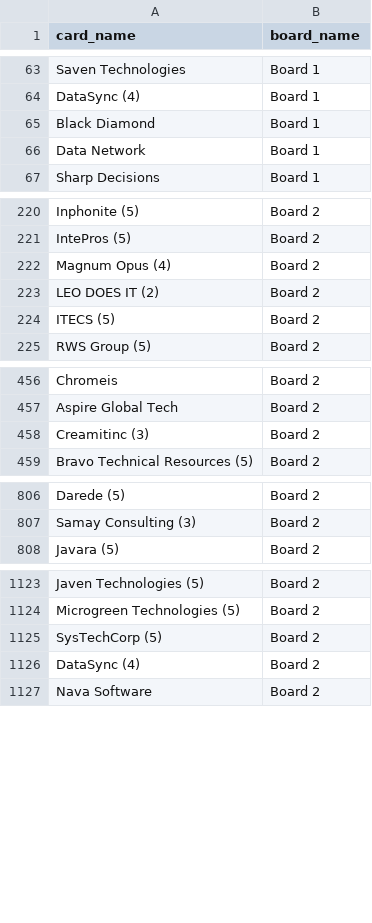
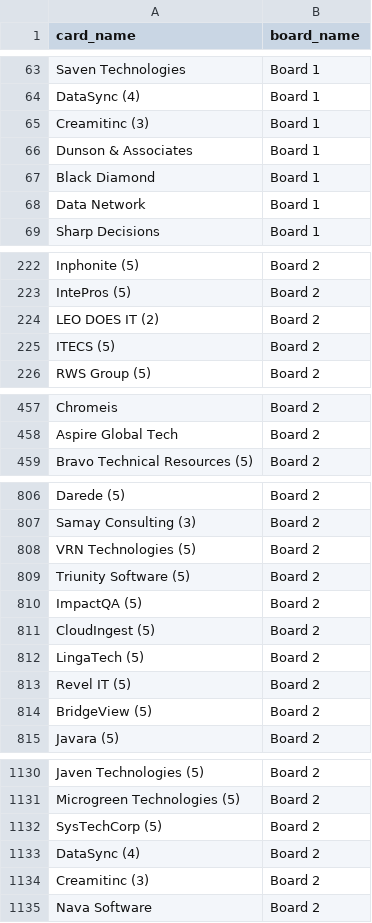
Before and after one commit to Falinkaz/autofdboardv1, a CSV file: cards_export.csv, drawn as a sheet; only a part is shown, gaps mark what is left out.

```diff
--- a/cards_export.csv
+++ b/cards_export.csv
@@ -64,2 +64,4 @@ Saven Technologies,Board 1
 DataSync (4),Board 1
+Creamitinc (3),Board 1
+Dunson & Associates,Board 1
 Black Diamond,Board 1
@@ -221,3 +223,2 @@ Inphonite (5),Board 2
 IntePros (5),Board 2
-Magnum Opus (4),Board 2
 LEO DOES IT (2),Board 2
@@ -457,3 +458,2 @@ Chromeis,Board 2
 Aspire Global Tech,Board 2
-Creamitinc (3),Board 2
 Bravo Technical Resources (5),Board 2
@@ -808,2 +808,9 @@ Darede (5),Board 2
 Samay Consulting (3),Board 2
+VRN Technologies (5),Board 2
+Triunity Software (5),Board 2
+ImpactQA (5),Board 2
+CloudIngest (5),Board 2
+LingaTech (5),Board 2
+Revel IT (5),Board 2
+BridgeView (5),Board 2
 Javara (5),Board 2
@@ -1127,2 +1134,3 @@ SysTechCorp (5),Board 2
 DataSync (4),Board 2
+Creamitinc (3),Board 2
 Nava Software,Board 2
```
